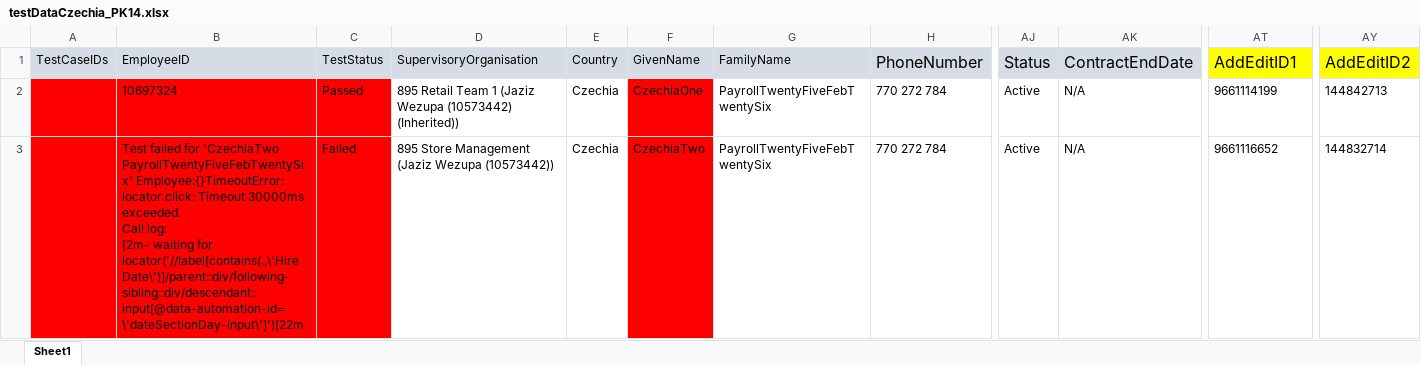
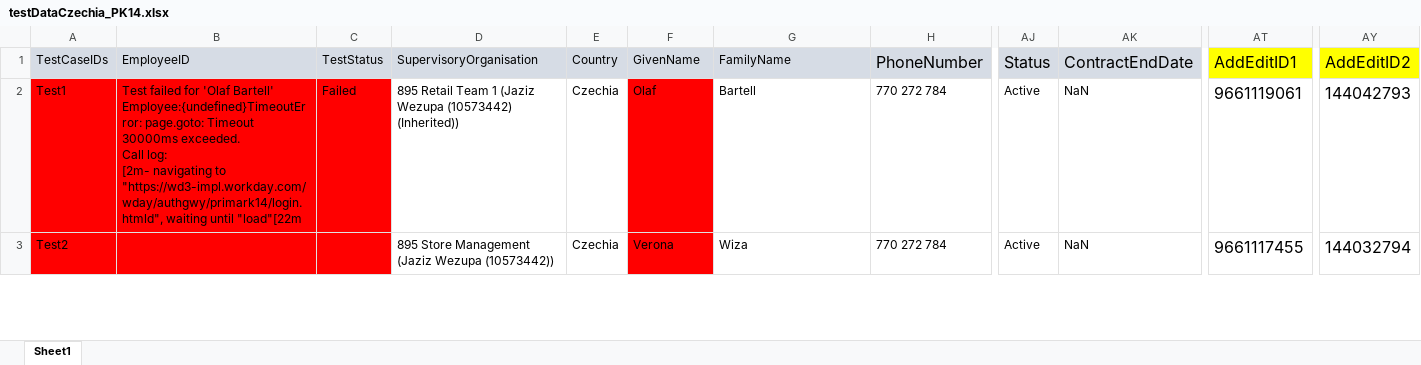
Before and after one commit to VasanthEzhilkumar/WorkdayRepo, an Excel workbook: Data/testDataCzechia_PK14.xlsx, sheet Sheet1, drawn as a sheet; only a part is shown, gaps mark what is left out; values as stored, in another font and other column widths than the file's, no borders; ↵ is a line break in a cell; the diff covers the shown part only; the diff names each change by its address in the sheet, - before the commit and + after, or states it on an @@ line.

Commit message:
Code after dry run completed for CZ new hires

```diff
--- a/Data/testDataCzechia_PK14.xlsx (sheet Sheet1)
+++ b/Data/testDataCzechia_PK14.xlsx (sheet Sheet1)
-A2 (TestCaseIDs): (empty)
+A2 (TestCaseIDs): Test1
-B2 (EmployeeID): 10697324
+B2 (EmployeeID): Test failed for 'Olaf Bartell' Employee:{undefined}TimeoutError: page.goto: Timeout 30000ms exceeded. ↵ Call log: ↵ [2m- navigating to "https://wd3-impl.workday.com/wday/authgwy/primark14/login.htmld", waiting until "load"[22m
-C2 (TestStatus): Passed
+C2 (TestStatus): Failed
-F2 (GivenName): CzechiaOne
+F2 (GivenName): Olaf
-G2 (FamilyName): PayrollTwentyFiveFebTwentySix
+G2 (FamilyName): Bartell
-AK2:AK3 (ContractEndDate): N/A
+AK2:AK3 (ContractEndDate): NaN
-AT2 (AddEditID1): 9661114199
+AT2 (AddEditID1): 9661119061
@@ AT2:AT3 text size: larger @@
-AY2 (AddEditID2): 144842713
+AY2 (AddEditID2): 144042793
@@ AY2:AY3 text size: larger @@
-A3 (TestCaseIDs): (empty)
+A3 (TestCaseIDs): Test2
-B3 (EmployeeID): Test failed for 'CzechiaTwo PayrollTwentyFiveFebTwentySix' Employee:{}TimeoutError: locator.click: Timeout 30000ms exceeded. ↵ Call log: ↵ [2m- waiting for locator('//label[contains(.,\'Hire Date\')]/parent::div/following-sibling::div/descendant::input[@data-automation-id=\'dateSectionDay-input\']')[22m
+B3 (EmployeeID): (empty)
-C3 (TestStatus): Failed
+C3 (TestStatus): (empty)
-F3 (GivenName): CzechiaTwo
+F3 (GivenName): Verona
-G3 (FamilyName): PayrollTwentyFiveFebTwentySix
+G3 (FamilyName): Wiza
-AT3 (AddEditID1): 9661116652
+AT3 (AddEditID1): 9661117455
-AY3 (AddEditID2): 144832714
+AY3 (AddEditID2): 144032794
```
Also changed, not shown: 96 edited cells and cell formats elsewhere in this sheet, Data/testDataCzechia_PK17.xlsx, Data/testDataUK.xlsx, 11 other files.
